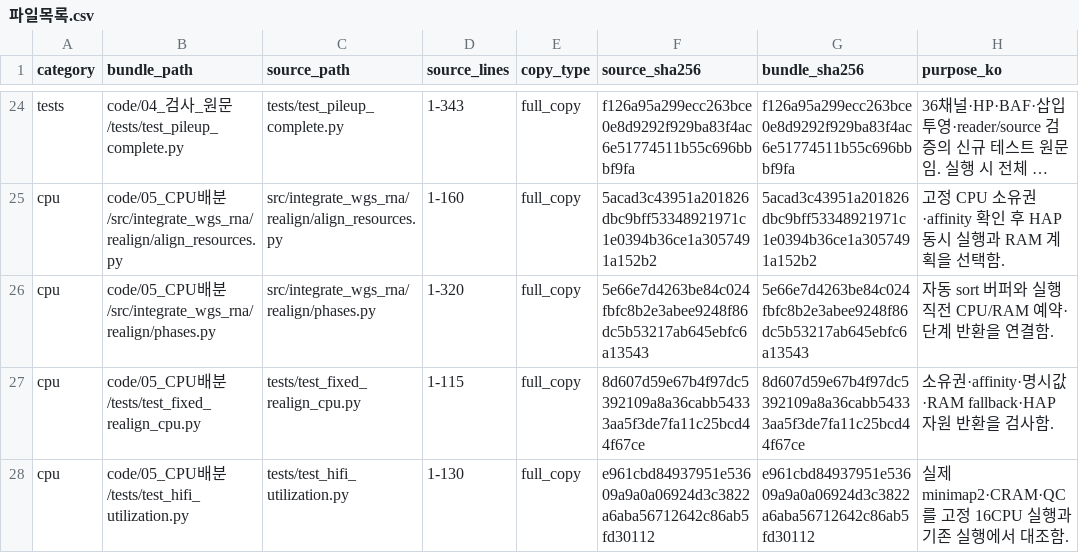
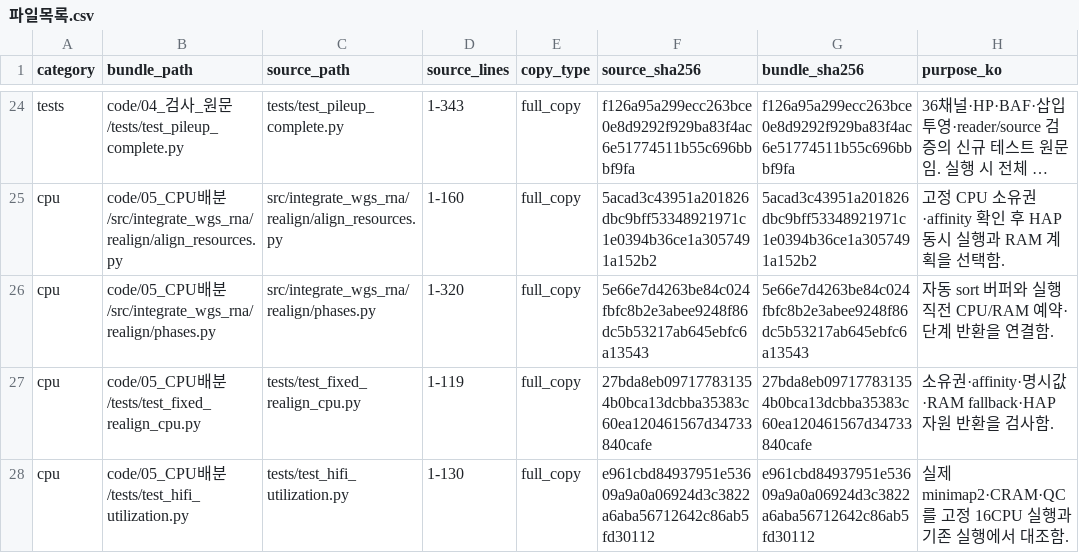
Before and after one commit to KU-MedAI/mfm_cloud_preprocess, a CSV file: to_tgil/파일목록.csv, drawn as a sheet; only a part is shown, gaps mark what is left out; long unchanged cells end in ….

```diff
--- a/to_tgil/파일목록.csv
+++ b/to_tgil/파일목록.csv
@@ -26,3 +26,3 @@ cpu,code/05_CPU배분/src/integrate_wgs_rna/realign/align_resources.py,src/integ
 cpu,code/05_CPU배분/src/integrate_wgs_rna/realign/phases.py,src/integrate_wgs_rna/realign/phases.py,1-320,full_copy,5e66e7d4263be84c024fbfc8b2e3abee9248f86dc5b53217ab645ebfc6a13543,5e66e7d4263be84c024fbfc8b2e3abee9248f86dc5b53217ab645ebfc6a13543,자동 sort 버퍼와 실행 직전 CPU/RAM 예약·단계 반환을 연결함.
-cpu,code/05_CPU배분/tests/test_fixed_realign_cpu.py,tests/test_fixed_realign_cpu.py,1-115,full_copy,8d607d59e67b4f97dc5392109a8a36cabb54333aa5f3de7fa11c25bcd44f67ce,8d607d59e67b4f97dc5392109a8a36cabb54333aa5f3de7fa11c25bcd44f67ce,소유권·affinity·명시값·RAM fallback·HAP 자원 반환을 검사함.
+cpu,code/05_CPU배분/tests/test_fixed_realign_cpu.py,tests/test_fixed_realign_cpu.py,1-119,full_copy,27bda8eb097177831354b0bca13dcbba35383c60ea120461567d34733840cafe,27bda8eb097177831354b0bca13dcbba35383c60ea120461567d34733840cafe,소유권·affinity·명시값·RAM fallback·HAP 자원 반환을 검사함.
 cpu,code/05_CPU배분/tests/test_hifi_utilization.py,tests/test_hifi_utilization.py,1-130,full_copy,e961cbd84937951e53609a9a0a06924d3c3822a6aba56712642c86ab5fd30112,e961cbd84937951e53609a9a0a06924d3c3822a6aba56712642c86ab5fd30112,실제 minimap2·CRAM·QC를 고정 16CPU 실행과 기존 실행에서 대조함.
```
Also changed, not shown: 3 other files.
